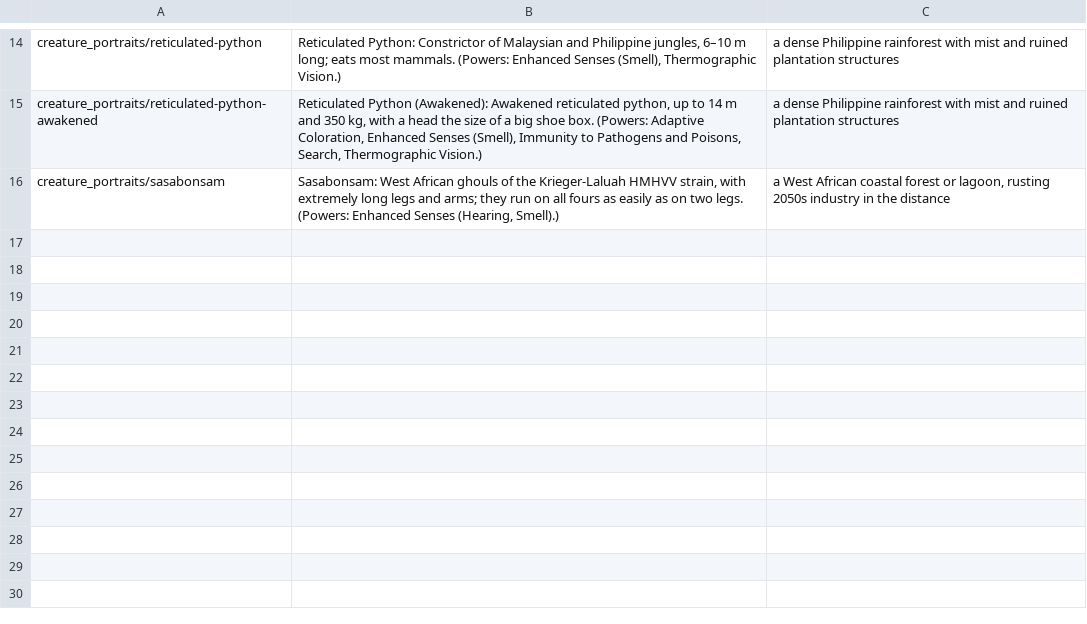
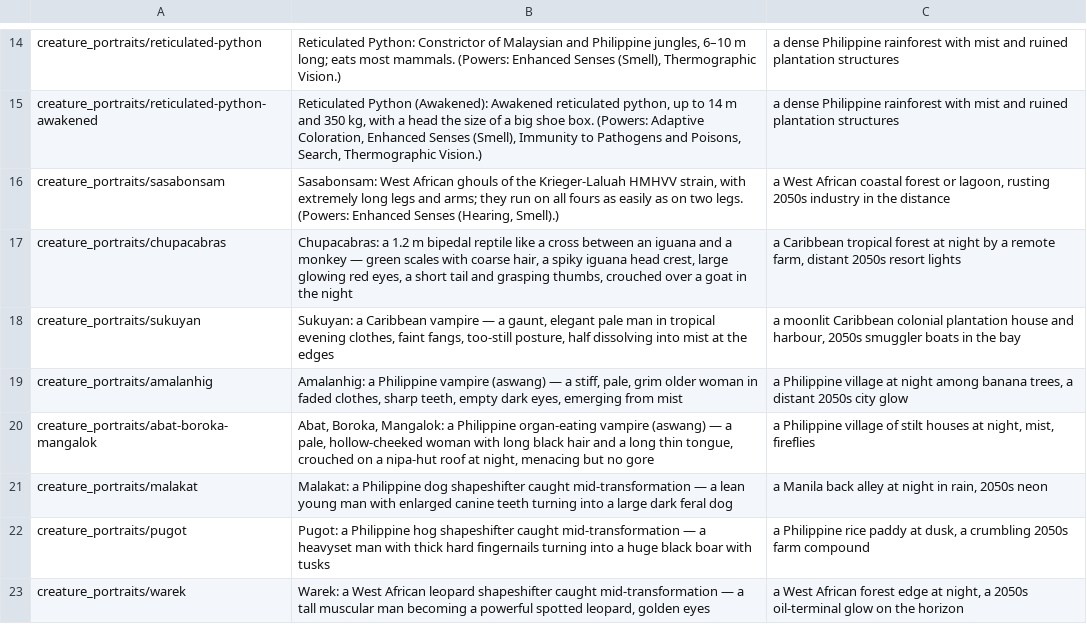
Before and after one commit to futurekill/sr2e-cyberpirates, a TSV file: tools/critter-prompts.tsv, drawn as a sheet; only a part is shown, gaps mark what is left out; the diff names each change by its address in the sheet, - before the commit and + after, or states it on an @@ line.

```diff
--- a/tools/critter-prompts.tsv
+++ b/tools/critter-prompts.tsv
+row 17: creature_portraits/chupacabras | Chupacabras: a 1.2 m bipedal reptile like a cross between an iguana and a monkey — green scales with coarse hair, a spiky iguana head crest, large glowing red eyes, a short tail and grasping thumbs, crouched over a goat in the night | a Caribbean tropical forest at night by a remote farm, distant 2050s resort lights
+row 18: creature_portraits/sukuyan | Sukuyan: a Caribbean vampire — a gaunt, elegant pale man in tropical evening clothes, faint fangs, too-still posture, half dissolving into mist at the edges | a moonlit Caribbean colonial plantation house and harbour, 2050s smuggler boats in the bay
+row 19: creature_portraits/amalanhig | Amalanhig: a Philippine vampire (aswang) — a stiff, pale, grim older woman in faded clothes, sharp teeth, empty dark eyes, emerging from mist | a Philippine village at night among banana trees, a distant 2050s city glow
+row 20: creature_portraits/abat-boroka-mangalok | Abat, Boroka, Mangalok: a Philippine organ-eating vampire (aswang) — a pale, hollow-cheeked woman with long black hair and a long thin tongue, crouched on a nipa-hut roof at night, menacing but no gore | a Philippine village of stilt houses at night, mist, fireflies
+row 21: creature_portraits/malakat | Malakat: a Philippine dog shapeshifter caught mid-transformation — a lean young man with enlarged canine teeth turning into a large dark feral dog | a Manila back alley at night in rain, 2050s neon
+row 22: creature_portraits/pugot | Pugot: a Philippine hog shapeshifter caught mid-transformation — a heavyset man with thick hard fingernails turning into a huge black boar with tusks | a Philippine rice paddy at dusk, a crumbling 2050s farm compound
+row 23: creature_portraits/warek | Warek: a West African leopard shapeshifter caught mid-transformation — a tall muscular man becoming a powerful spotted leopard, golden eyes | a West African forest edge at night, a 2050s oil-terminal glow on the horizon
```
Also changed, not shown: 22 other files.
